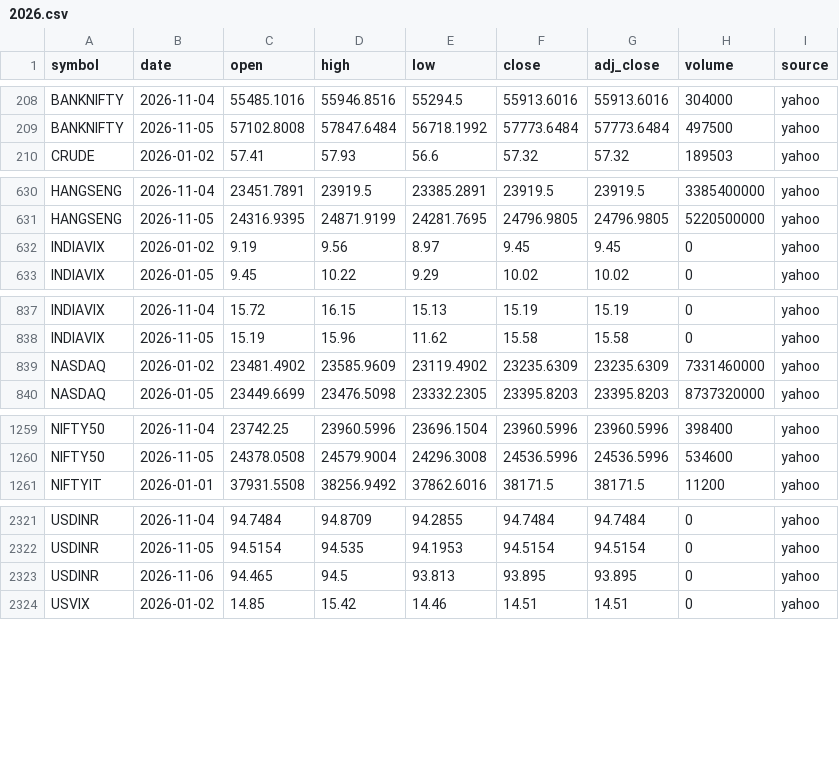
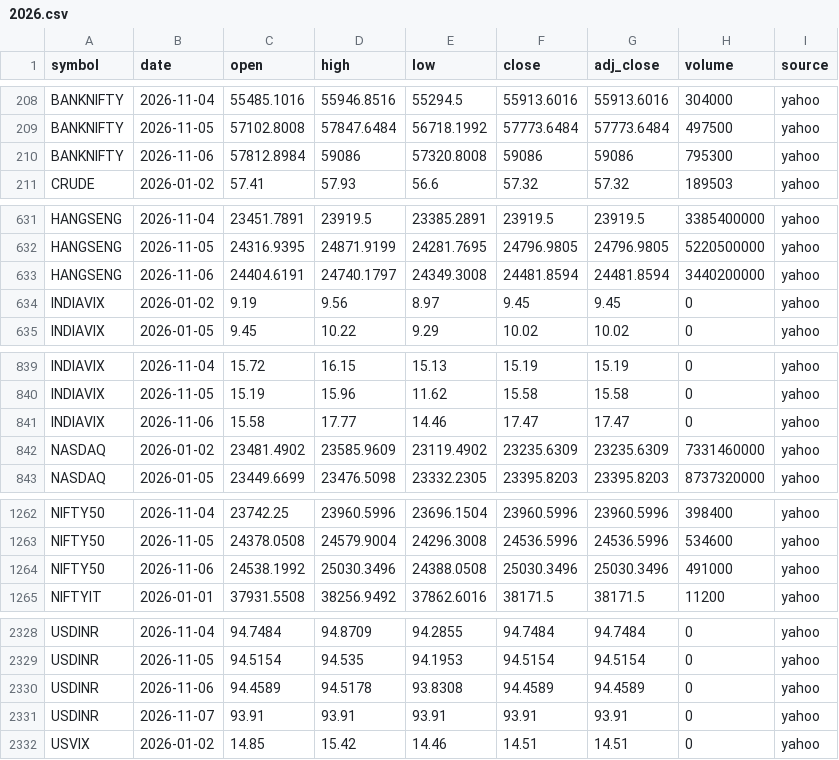
Before and after one commit to san1eev1/Stock-predictor, a CSV file: indices/2026.csv, drawn as a sheet; only a part is shown, gaps mark what is left out; the diff covers the shown part only.

```diff
--- a/indices/2026.csv
+++ b/indices/2026.csv
@@ -209,2 +209,3 @@ BANKNIFTY,2026-11-04,55485.1016,55946.8516,55294.5,55913.6016,55913.6016,304000,
 BANKNIFTY,2026-11-05,57102.8008,57847.6484,56718.1992,57773.6484,57773.6484,497500,yahoo
+BANKNIFTY,2026-11-06,57812.8984,59086,57320.8008,59086,59086,795300,yahoo
 CRUDE,2026-01-02,57.41,57.93,56.6,57.32,57.32,189503,yahoo
@@ -631,2 +632,3 @@ HANGSENG,2026-11-04,23451.7891,23919.5,23385.2891,23919.5,23919.5,3385400000,yah
 HANGSENG,2026-11-05,24316.9395,24871.9199,24281.7695,24796.9805,24796.9805,5220500000,yahoo
+HANGSENG,2026-11-06,24404.6191,24740.1797,24349.3008,24481.8594,24481.8594,3440200000,yahoo
 INDIAVIX,2026-01-02,9.19,9.56,8.97,9.45,9.45,0,yahoo
@@ -838,2 +840,3 @@ INDIAVIX,2026-11-04,15.72,16.15,15.13,15.19,15.19,0,yahoo
 INDIAVIX,2026-11-05,15.19,15.96,11.62,15.58,15.58,0,yahoo
+INDIAVIX,2026-11-06,15.58,17.77,14.46,17.47,17.47,0,yahoo
 NASDAQ,2026-01-02,23481.4902,23585.9609,23119.4902,23235.6309,23235.6309,7331460000,yahoo
@@ -1260,2 +1263,3 @@ NIFTY50,2026-11-04,23742.25,23960.5996,23696.1504,23960.5996,23960.5996,398400,y
 NIFTY50,2026-11-05,24378.0508,24579.9004,24296.3008,24536.5996,24536.5996,534600,yahoo
+NIFTY50,2026-11-06,24538.1992,25030.3496,24388.0508,25030.3496,25030.3496,491000,yahoo
 NIFTYIT,2026-01-01,37931.5508,38256.9492,37862.6016,38171.5,38171.5,11200,yahoo
@@ -2322,3 +2329,4 @@ USDINR,2026-11-04,94.7484,94.8709,94.2855,94.7484,94.7484,0,yahoo
 USDINR,2026-11-05,94.5154,94.535,94.1953,94.5154,94.5154,0,yahoo
-USDINR,2026-11-06,94.465,94.5,93.813,93.895,93.895,0,yahoo
+USDINR,2026-11-06,94.4589,94.5178,93.8308,94.4589,94.4589,0,yahoo
+USDINR,2026-11-07,93.91,93.91,93.91,93.91,93.91,0,yahoo
 USVIX,2026-01-02,14.85,15.42,14.46,14.51,14.51,0,yahoo
```
Also changed, not shown: 3 added rows and 15 edited cells elsewhere in this file, 2 other files.
